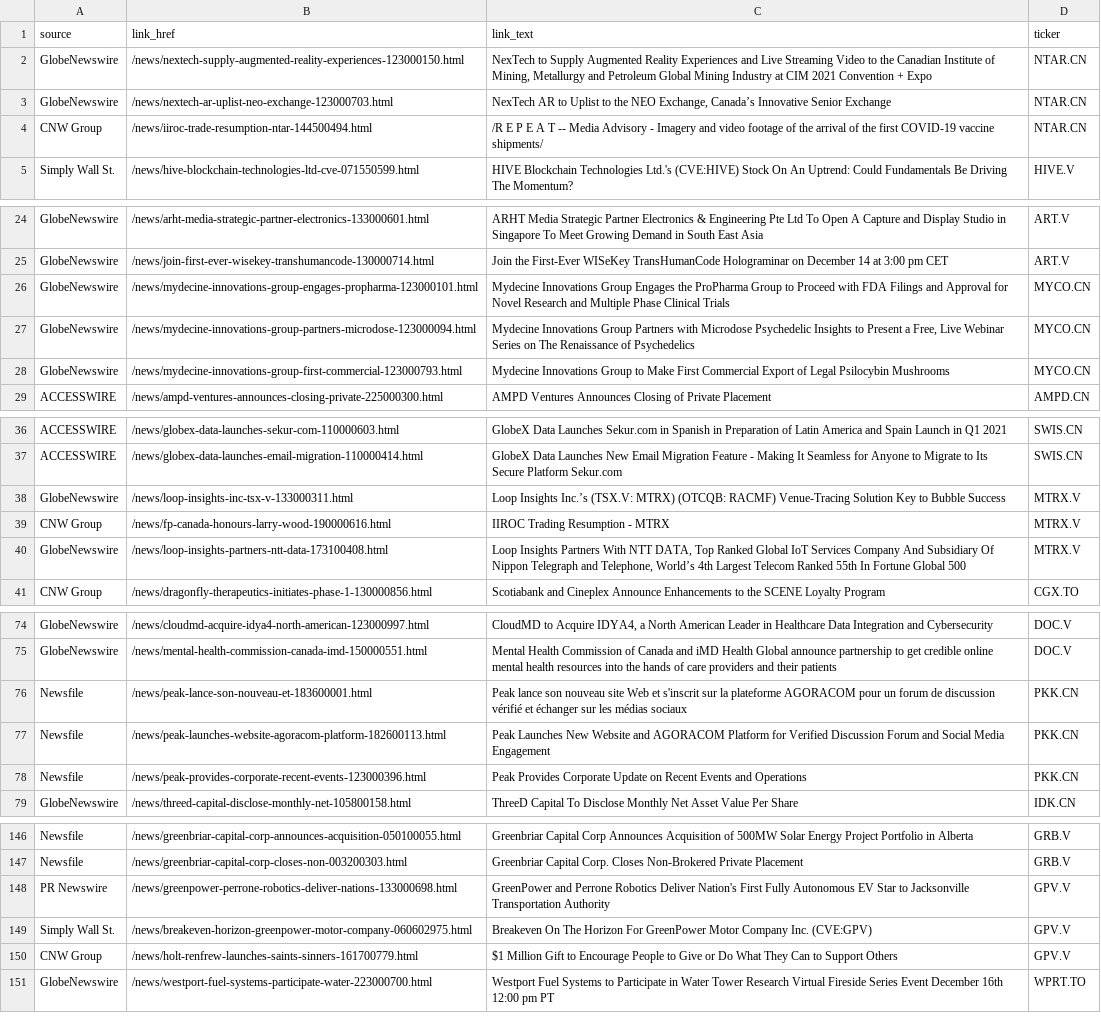
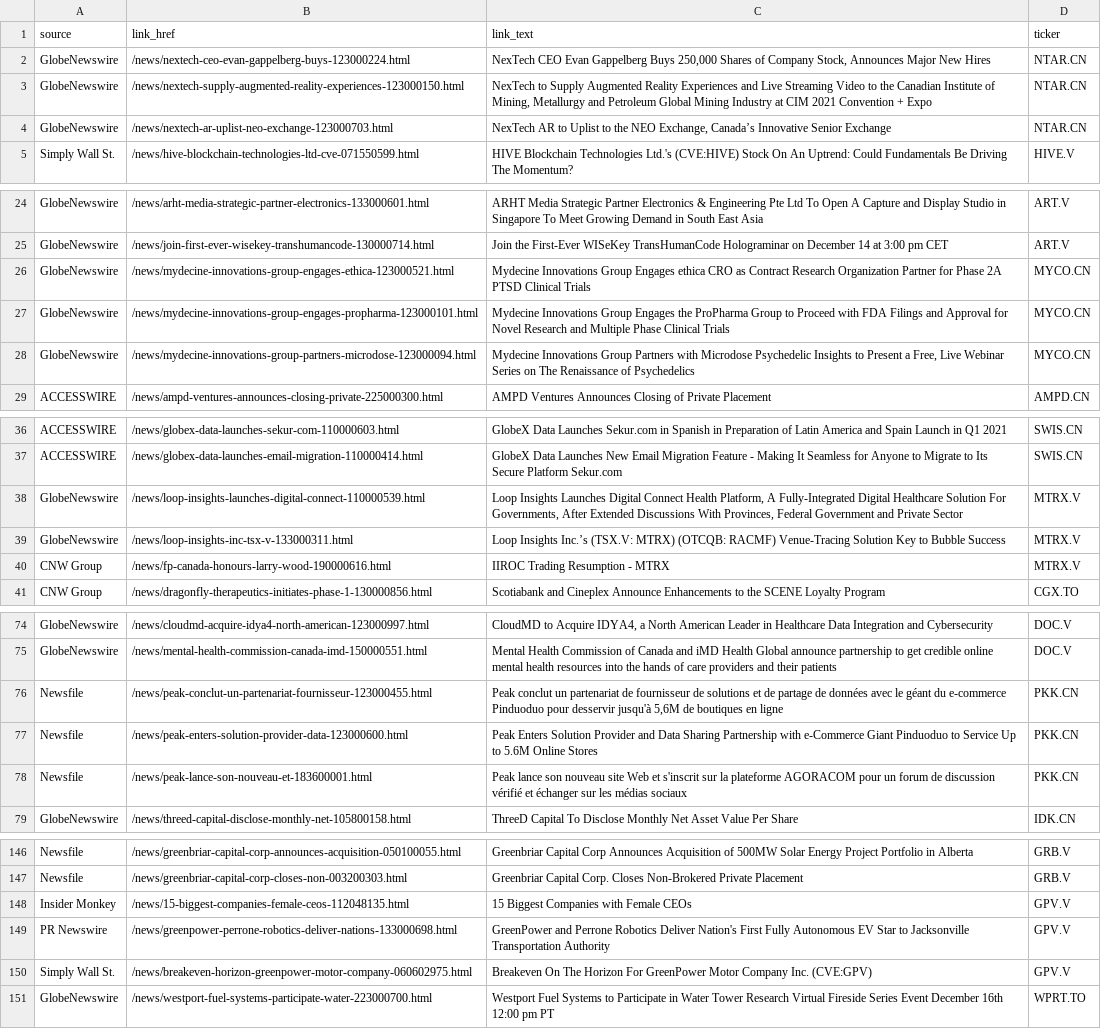
Before and after one commit to dli-invest/halts_and_news, a CSV file: news.csv, drawn as a sheet; only a part is shown, gaps mark what is left out.

```diff
--- a/news.csv
+++ b/news.csv
@@ -1,5 +1,5 @@
 source,link_href,link_text,ticker
+GlobeNewswire,/news/nextech-ceo-evan-gappelberg-buys-123000224.html,"NexTech CEO Evan Gappelberg Buys 250,000 Shares of Company Stock, Announces Major New Hires",NTAR.CN
 GlobeNewswire,/news/nextech-supply-augmented-reality-experiences-123000150.html,"NexTech to Supply Augmented Reality Experiences and Live Streaming Video to the Canadian Institute of Mining, Metallurgy and Petroleum Global Mining Industry at CIM 2021 Convention + Expo",NTAR.CN
 GlobeNewswire,/news/nextech-ar-uplist-neo-exchange-123000703.html,"NexTech AR to Uplist to the NEO Exchange, Canada’s Innovative Senior Exchange",NTAR.CN
-CNW Group,/news/iiroc-trade-resumption-ntar-144500494.html,/R E P E A T -- Media Advisory - Imagery and video footage of the arrival of the first COVID-19 vaccine shipments/,NTAR.CN
 Simply Wall St.,/news/hive-blockchain-technologies-ltd-cve-071550599.html,HIVE Blockchain Technologies Ltd.'s (CVE:HIVE) Stock On An Uptrend: Could Fundamentals Be Driving The Momentum?,HIVE.V
@@ -25,5 +25,5 @@ GlobeNewswire,/news/arht-media-strategic-partner-electronics-133000601.html,ARHT
 GlobeNewswire,/news/join-first-ever-wisekey-transhumancode-130000714.html,Join the First-Ever WISeKey TransHumanCode Holograminar on December 14 at 3:00 pm CET,ART.V
+GlobeNewswire,/news/mydecine-innovations-group-engages-ethica-123000521.html,Mydecine Innovations Group Engages ethica CRO as Contract Research Organization Partner for Phase 2A PTSD Clinical Trials,MYCO.CN
 GlobeNewswire,/news/mydecine-innovations-group-engages-propharma-123000101.html,Mydecine Innovations Group Engages the ProPharma Group to Proceed with FDA Filings and Approval for Novel Research and Multiple Phase Clinical Trials,MYCO.CN
 GlobeNewswire,/news/mydecine-innovations-group-partners-microdose-123000094.html,"Mydecine Innovations Group Partners with Microdose Psychedelic Insights to Present a Free, Live Webinar Series on The Renaissance of Psychedelics",MYCO.CN
-GlobeNewswire,/news/mydecine-innovations-group-first-commercial-123000793.html,Mydecine Innovations Group to Make First Commercial Export of Legal Psilocybin Mushrooms,MYCO.CN
 ACCESSWIRE,/news/ampd-ventures-announces-closing-private-225000300.html,AMPD Ventures Announces Closing of Private Placement,AMPD.CN
@@ -37,5 +37,5 @@ ACCESSWIRE,/news/globex-data-launches-sekur-com-110000603.html,GlobeX Data Launc
 ACCESSWIRE,/news/globex-data-launches-email-migration-110000414.html,GlobeX Data Launches New Email Migration Feature - Making It Seamless for Anyone to Migrate to Its Secure Platform Sekur.com,SWIS.CN
+GlobeNewswire,/news/loop-insights-launches-digital-connect-110000539.html,"Loop Insights Launches Digital Connect Health Platform, A Fully-Integrated Digital Healthcare Solution For Governments, After Extended Discussions With Provinces, Federal Government and Private Sector",MTRX.V
 GlobeNewswire,/news/loop-insights-inc-tsx-v-133000311.html,Loop Insights Inc.’s (TSX.V: MTRX) (OTCQB: RACMF) Venue-Tracing Solution Key to Bubble Success,MTRX.V
 CNW Group,/news/fp-canada-honours-larry-wood-190000616.html,IIROC Trading Resumption - MTRX,MTRX.V
-GlobeNewswire,/news/loop-insights-partners-ntt-data-173100408.html,"Loop Insights Partners With NTT DATA, Top Ranked Global IoT Services Company And Subsidiary Of Nippon Telegraph and Telephone, World’s 4th Largest Telecom Ranked 55th In Fortune Global 500",MTRX.V
 CNW Group,/news/dragonfly-therapeutics-initiates-phase-1-130000856.html,Scotiabank and Cineplex Announce Enhancements to the SCENE Loyalty Program,CGX.TO
@@ -75,5 +75,5 @@ GlobeNewswire,/news/cloudmd-acquire-idya4-north-american-123000997.html,"CloudMD
 GlobeNewswire,/news/mental-health-commission-canada-imd-150000551.html,Mental Health Commission of Canada and iMD Health Global announce partnership to get credible online mental health resources into the hands of care providers and their patients,DOC.V
+Newsfile,/news/peak-conclut-un-partenariat-fournisseur-123000455.html,"Peak conclut un partenariat de fournisseur de solutions et de partage de données avec le géant du e-commerce Pinduoduo pour desservir jusqu'à 5,6M de boutiques en ligne",PKK.CN
+Newsfile,/news/peak-enters-solution-provider-data-123000600.html,Peak Enters Solution Provider and Data Sharing Partnership with e-Commerce Giant Pinduoduo to Service Up to 5.6M Online Stores,PKK.CN
 Newsfile,/news/peak-lance-son-nouveau-et-183600001.html,Peak lance son nouveau site Web et s'inscrit sur la plateforme AGORACOM pour un forum de discussion vérifié et échanger sur les médias sociaux,PKK.CN
-Newsfile,/news/peak-launches-website-agoracom-platform-182600113.html,Peak Launches New Website and AGORACOM Platform for Verified Discussion Forum and Social Media Engagement,PKK.CN
-Newsfile,/news/peak-provides-corporate-recent-events-123000396.html,Peak Provides Corporate Update on Recent Events and Operations,PKK.CN
 GlobeNewswire,/news/threed-capital-disclose-monthly-net-105800158.html,ThreeD Capital To Disclose Monthly Net Asset Value Per Share,IDK.CN
@@ -147,5 +147,5 @@ Newsfile,/news/greenbriar-capital-corp-announces-acquisition-050100055.html,Gree
 Newsfile,/news/greenbriar-capital-corp-closes-non-003200303.html,Greenbriar Capital Corp. Closes Non-Brokered Private Placement,GRB.V
+Insider Monkey,/news/15-biggest-companies-female-ceos-112048135.html,15 Biggest Companies with Female CEOs,GPV.V
 PR Newswire,/news/greenpower-perrone-robotics-deliver-nations-133000698.html,GreenPower and Perrone Robotics Deliver Nation's First Fully Autonomous EV Star to Jacksonville Transportation Authority,GPV.V
 Simply Wall St.,/news/breakeven-horizon-greenpower-motor-company-060602975.html,Breakeven On The Horizon For GreenPower Motor Company Inc. (CVE:GPV),GPV.V
-CNW Group,/news/holt-renfrew-launches-saints-sinners-161700779.html,$1 Million Gift to Encourage People to Give or Do What They Can to Support Others,GPV.V
 GlobeNewswire,/news/westport-fuel-systems-participate-water-223000700.html,Westport Fuel Systems to Participate in Water Tower Research Virtual Fireside Series Event December 16th 12:00 pm PT,WPRT.TO
```
Also changed, not shown: 1 other file.
